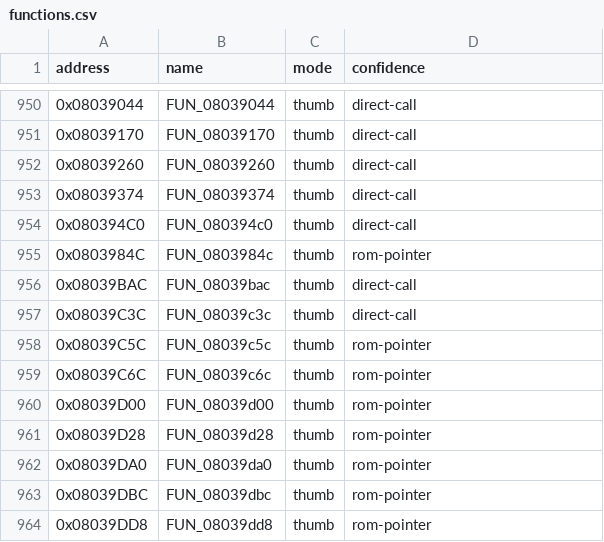
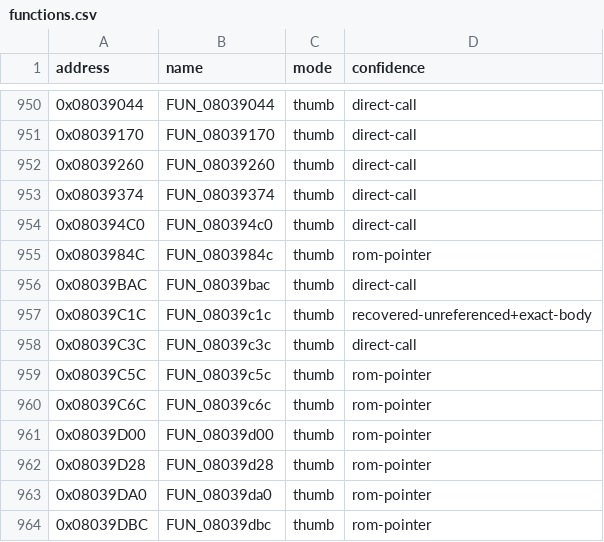
Before and after one commit to cypressru/SonicBattleDecomp, a CSV file: config/BSBE78/functions.csv, drawn as a sheet; only a part is shown, gaps mark what is left out; the shorter side is filled out with more unchanged rows; the diff names each change by its address in the sheet, - before the commit and + after, or states it on an @@ line.

Commit message:
Recover and match halfword stream copier

```diff
--- a/config/BSBE78/functions.csv
+++ b/config/BSBE78/functions.csv
+row 957: 0x08039C1C | FUN_08039c1c | thumb | recovered-unreferenced+exact-body
```
Also changed, not shown: config/BSBE78/function_extents.csv, 5 other files.
